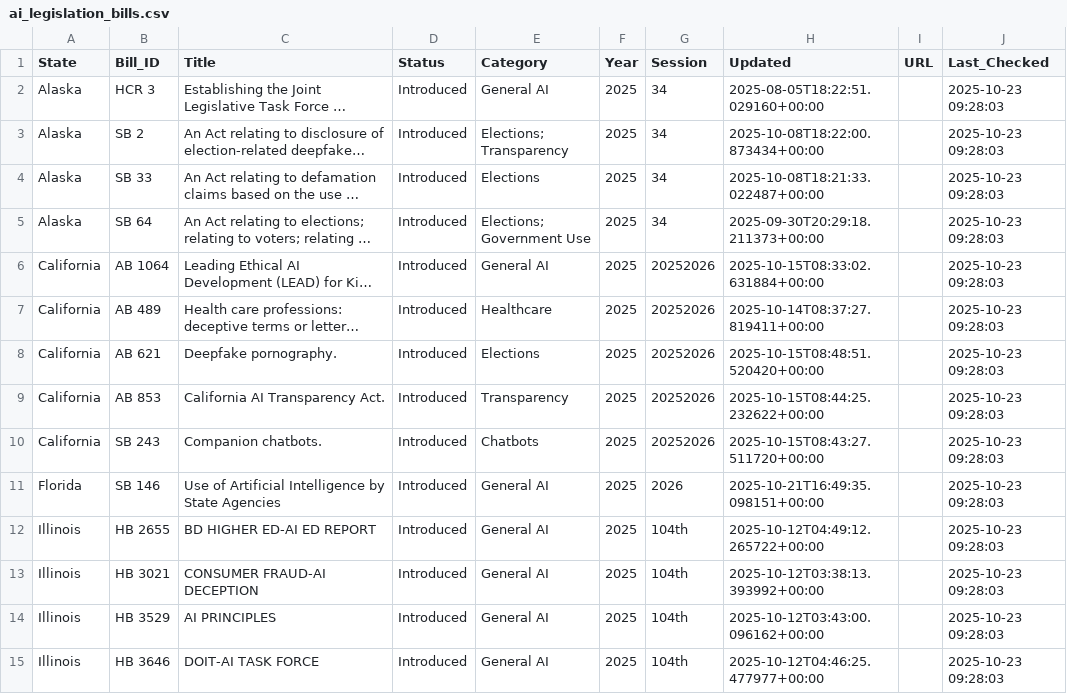
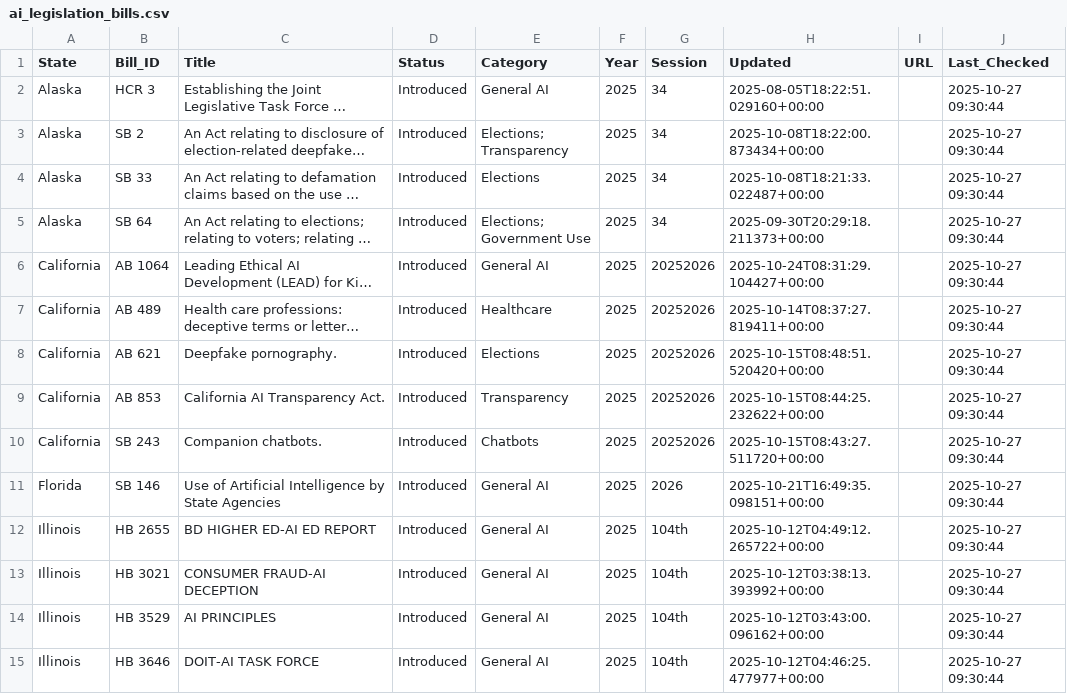
Before and after one commit to nikzei/state-ai-legislation-tracker, a CSV file: data/ai_legislation_bills.csv, drawn as a sheet; only a part is shown; long unchanged cells end in …; the diff covers the shown part only; the diff names each change by its address in the sheet, - before the commit and + after, or states it on an @@ line.

```diff
--- a/data/ai_legislation_bills.csv
+++ b/data/ai_legislation_bills.csv
-J2:J15 (Last_Checked): 2025-10-23 09:28:03
+J2:J15 (Last_Checked): 2025-10-27 09:30:44
-H6 (Updated): 2025-10-15T08:33:02.631884+00:00
+H6 (Updated): 2025-10-24T08:31:29.104427+00:00
```
Also changed, not shown: 1 added row, 5 removed rows and 51 edited cells elsewhere in this file, data/ai_legislation_summary.csv.
